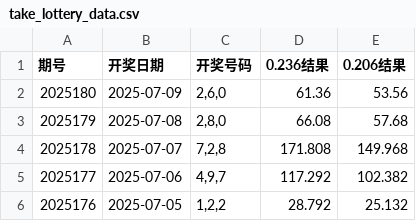
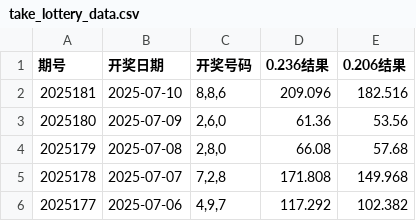
Before and after one commit to suwei8/3D-Genius, a CSV file: take_lottery_data.csv, drawn as a sheet; only a part is shown; the shorter side is filled out with more unchanged rows; the diff names each change by its address in the sheet, - before the commit and + after, or states it on an @@ line.

```diff
--- a/take_lottery_data.csv
+++ b/take_lottery_data.csv
+row 2: 2025181 | 2025-07-10 | 8,8,6 | 209.096 | 182.516
```
